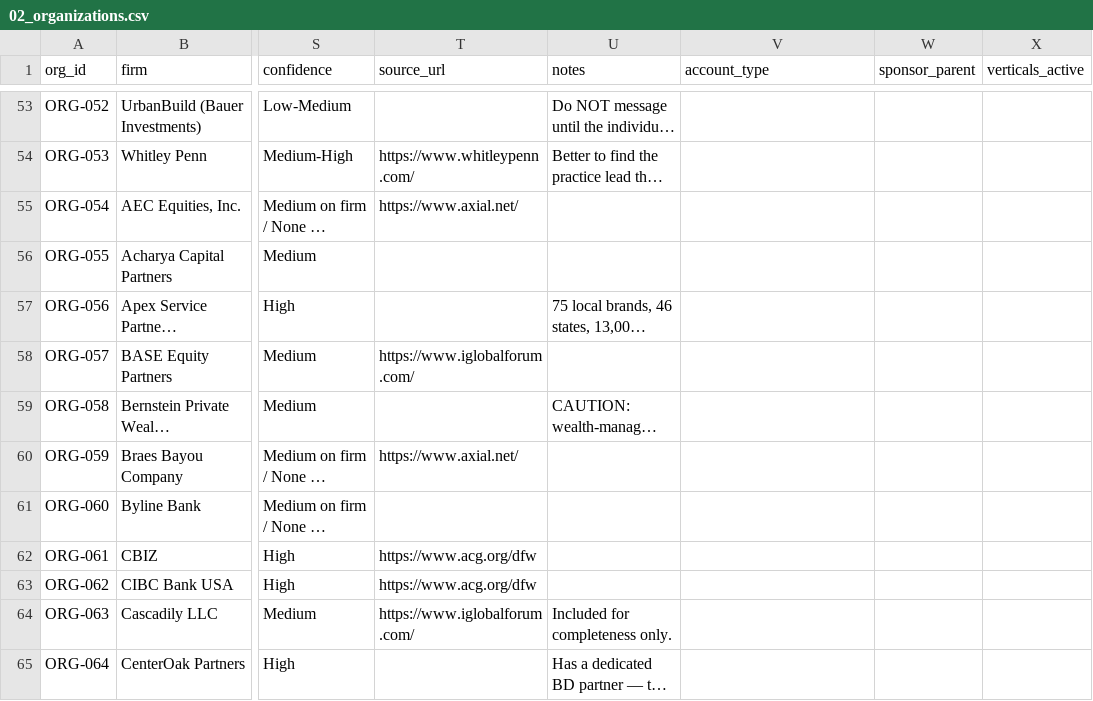
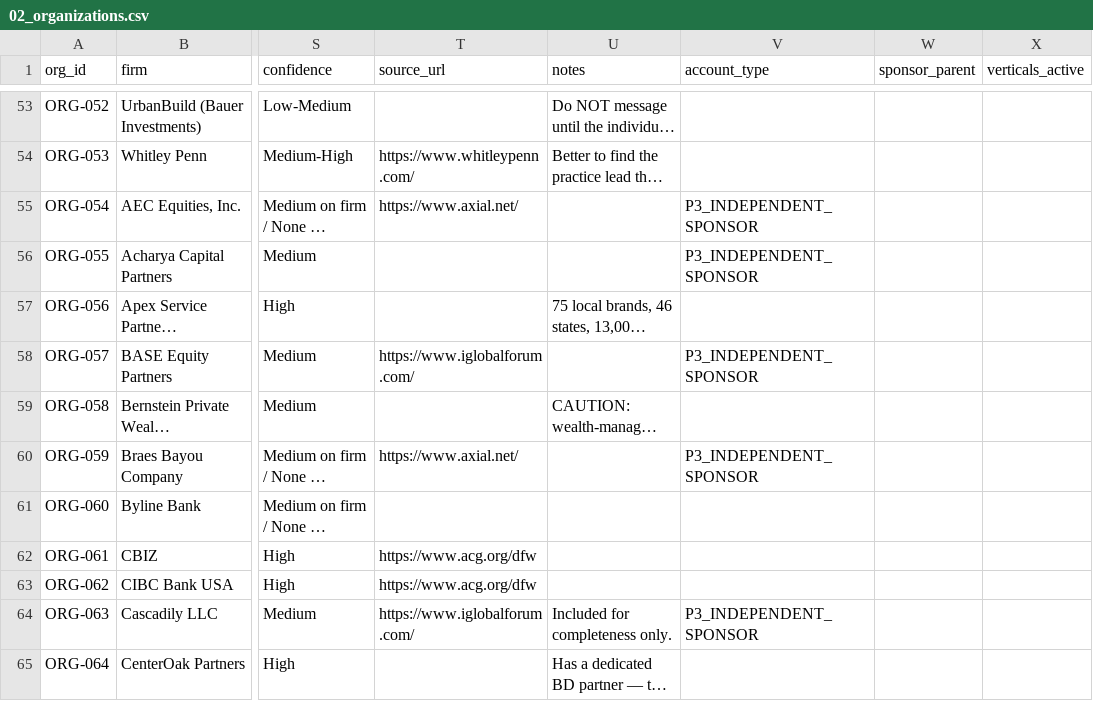
Before and after one commit to paulbryantbaker-art/SMBx, a CSV file: studio/clients/crm-bundle/02_organizations.csv, drawn as a sheet; only a part is shown, gaps mark what is left out; long unchanged cells end in …; the diff covers the shown part only; the diff names each change by its address in the sheet, - before the commit and + after, or states it on an @@ line.

```diff
--- a/studio/clients/crm-bundle/02_organizations.csv
+++ b/studio/clients/crm-bundle/02_organizations.csv
-V55:V56 (account_type): (empty)
+V55:V56 (account_type): P3_INDEPENDENT_SPONSOR
-V58 (account_type): (empty)
+V58 (account_type): P3_INDEPENDENT_SPONSOR
-V60 (account_type): (empty)
+V60 (account_type): P3_INDEPENDENT_SPONSOR
-V64 (account_type): (empty)
+V64 (account_type): P3_INDEPENDENT_SPONSOR
```
Also changed, not shown: 37 edited cells elsewhere in this file, studio/clients/candidates.csv, 1 other file.
